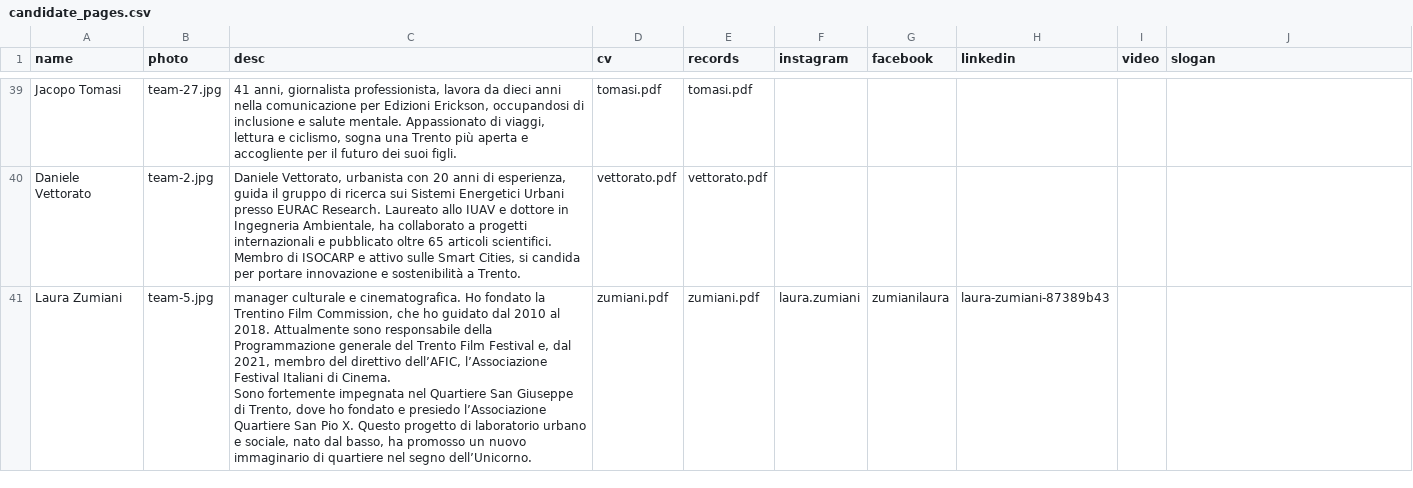
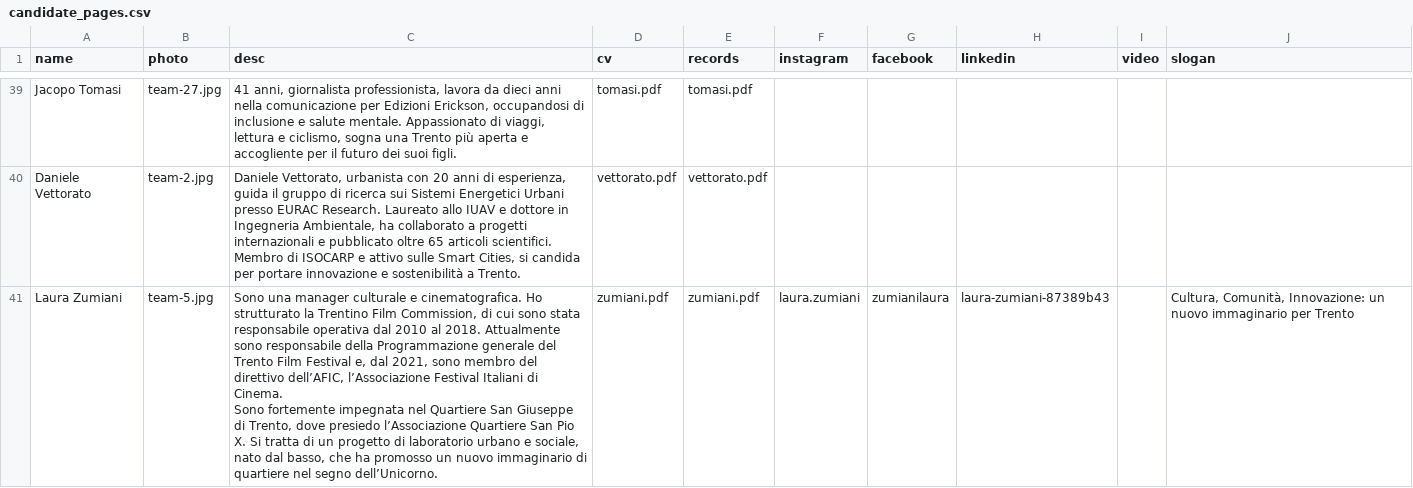
Before and after one commit to insiemepertrento/web, a CSV file: docs/_data/candidate_pages.csv, drawn as a sheet; only a part is shown, gaps mark what is left out.

```diff
--- a/docs/_data/candidate_pages.csv
+++ b/docs/_data/candidate_pages.csv
@@ -101,4 +101,4 @@ Jacopo Tomasi,team-27.jpg,"41 anni, giornalista professionista, lavora da dieci
 Daniele Vettorato,team-2.jpg,"Daniele Vettorato, urbanista con 20 anni di esperienza, guida il gruppo di ricerca sui Sistemi Energetici Urbani presso EURAC Research. Laureato allo IUAV e dottore in Ingegneria Ambientale, ha collaborato a progetti internazionali e pubblicato oltre 65 articoli scientifici. Membro di ISOCARP e attivo sulle Smart Cities, si candida per portare innovazione e sostenibilità a Trento.",vettorato.pdf,vettorato.pdf,,,,,
-Laura Zumiani,team-5.jpg,"manager culturale e cinematografica. Ho fondato la Trentino Film Commission, che ho guidato dal 2010 al 2018. Attualmente sono responsabile della Programmazione generale del Trento Film Festival e, dal 2021, membro del direttivo dell’AFIC, l’Associazione Festival Italiani di Cinema.
-Sono fortemente impegnata nel Quartiere San Giuseppe di Trento, dove ho fondato e presiedo l’Associazione Quartiere San Pio X. Questo progetto di laboratorio urbano e sociale, nato dal basso, ha promosso un nuovo immaginario di quartiere nel segno dell’Unicorno.
-",zumiani.pdf,zumiani.pdf,laura.zumiani,zumianilaura,laura-zumiani-87389b43,,
+Laura Zumiani,team-5.jpg,"Sono una manager culturale e cinematografica. Ho strutturato la Trentino Film Commission, di cui sono stata responsabile operativa dal 2010 al 2018. Attualmente sono responsabile della Programmazione generale del Trento Film Festival e, dal 2021, sono membro del direttivo dell’AFIC, l’Associazione Festival Italiani di Cinema.
+Sono fortemente impegnata nel Quartiere San Giuseppe di Trento, dove presiedo l’Associazione Quartiere San Pio X. Si tratta di un progetto di laboratorio urbano e sociale, nato dal basso, che ha promosso un nuovo immaginario di quartiere nel segno dell’Unicorno.
+",zumiani.pdf,zumiani.pdf,laura.zumiani,zumianilaura,laura-zumiani-87389b43,,"Cultura, Comunità, Innovazione: un nuovo immaginario per Trento"
```
Also changed, not shown: docs/_data/candidates.csv, 1 other file.
